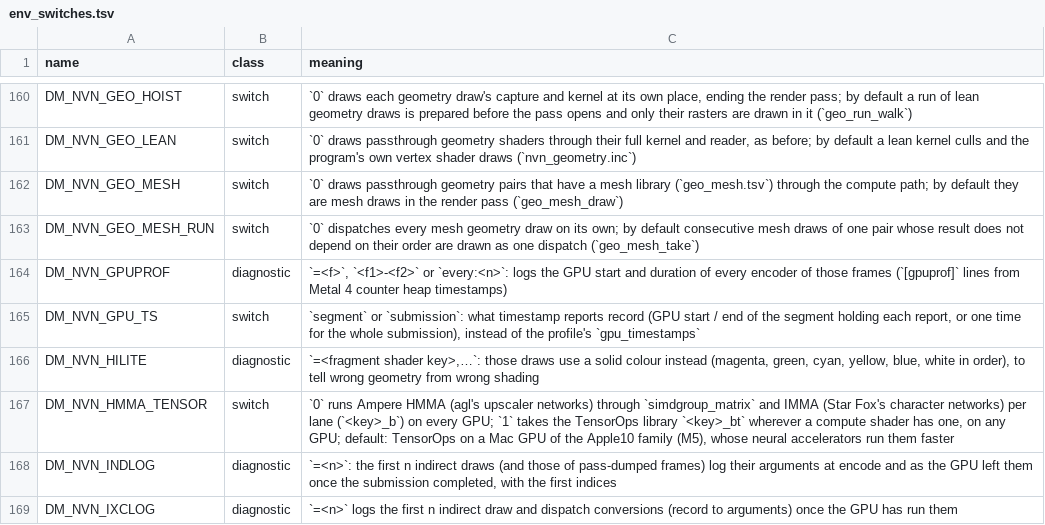
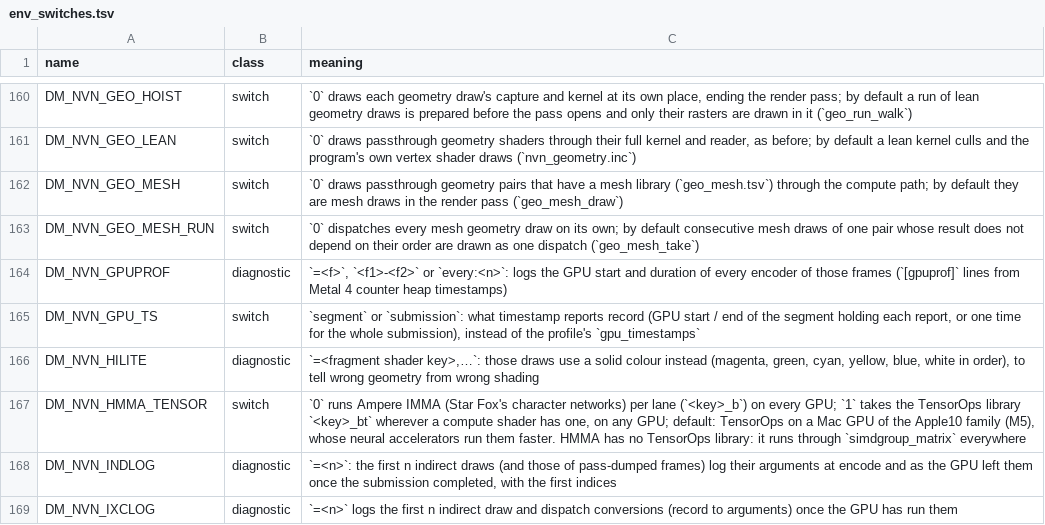
Before and after one commit to lunks/nxnative, a TSV file: docs/env_switches.tsv, drawn as a sheet; only a part is shown, gaps mark what is left out.

Commit message:
HMMA has no TensorOps library: it runs through simdgroup_matrix on every GPU, and the background tensor_pso compile goes; IMMA keeps its <key>_bt, the shader's function on an M5
Inlined, HMMA's matmul2d pipelines took 9.3-39 s to compile for Donkey Kong Bananza's NDSR networks and 93.8-107 s for Star Fox's 60f3f31a0e0132e1 (288 calls) against 1.4 s through simdgroup_matrix; compiled in the background, Star Fox's 26 held Metal's compiler service for minutes at boot until the game's watchdog stopped it. Out of line they compile in 0.27-0.48 s, but the dispatch loses the gain: Bananza's network 1.65 ms against 1.30 ms through simdgroup_matrix (1.02 ms inlined), 60f3f31a0e0132e1 0.74 ms against 0.40 ms. dmsh_build.py makes a <key>_bt only from an IMMA TensorOps source (<key>_bi.metal); hmma_tensor_msl and its bodies are gone, and a shader with HMMA and IMMA (none seen) would keep its HMMAs through simdgroup_matrix there, as in <key>_b. The host takes every <key>_bt as the shader's function on an Apple10 GPU (imma_tensor_on, DM_NVN_HMMA_TENSOR, cs_pipeline) with <key>_b as the fallback; tensor_pso, its serial queue and its NvShader fields are removed. M1-M4 Macs and iOS are unchanged; every <key>_b is the library it was (Star Fox's 60f3f31a0e0132e1, de1e1792e5492b87 and 1b627bd475a4d18c rebuilt: the same metallib as the game's).

Checked: test_dmsh_hmma.py (the simdgroup_matrix body on the GPU), test_dmsh_imma.py (bit for bit, through matmul2d too), every test_dmsh_*.py, test_nsp_chain.py, test_dmsh_abi.py, test_docs.py, test_pso_offline.py, docs_symptoms.py --check, make -C dm/gfx/tests GAME=040074A01BF12000 run; the host builds.

```diff
--- a/docs/env_switches.tsv
+++ b/docs/env_switches.tsv
@@ -166,3 +166,3 @@ DM_NVN_GPU_TS	switch	`segment` or `submission`: what timestamp reports record (G
 DM_NVN_HILITE	diagnostic	`=<fragment shader key>,…`: those draws use a solid colour instead (magenta, green, cyan, yellow, blue, white in order), to tell wrong geometry from wrong shading
-DM_NVN_HMMA_TENSOR	switch	`0` runs Ampere HMMA (agl's upscaler networks) through `simdgroup_matrix` and IMMA (Star Fox's character networks) per lane (`<key>_b`) on every GPU; `1` takes the TensorOps library `<key>_bt` wherever a compute shader has one, on any GPU; default: TensorOps on a Mac GPU of the Apple10 family (M5), whose neural accelerators run them faster
+DM_NVN_HMMA_TENSOR	switch	`0` runs Ampere IMMA (Star Fox's character networks) per lane (`<key>_b`) on every GPU; `1` takes the TensorOps library `<key>_bt` wherever a compute shader has one, on any GPU; default: TensorOps on a Mac GPU of the Apple10 family (M5), whose neural accelerators run them faster. HMMA has no TensorOps library: it runs through `simdgroup_matrix` everywhere
 DM_NVN_INDLOG	diagnostic	`=<n>`: the first n indirect draws (and those of pass-dumped frames) log their arguments at encode and as the GPU left them once the submission completed, with the first indices
```
Also changed, not shown: 10 other files.
